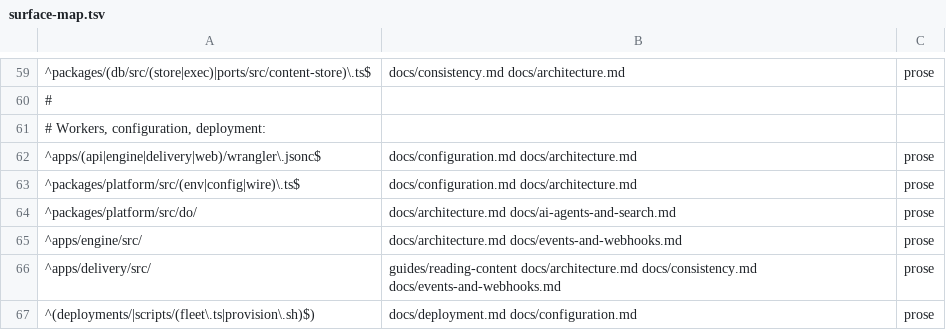
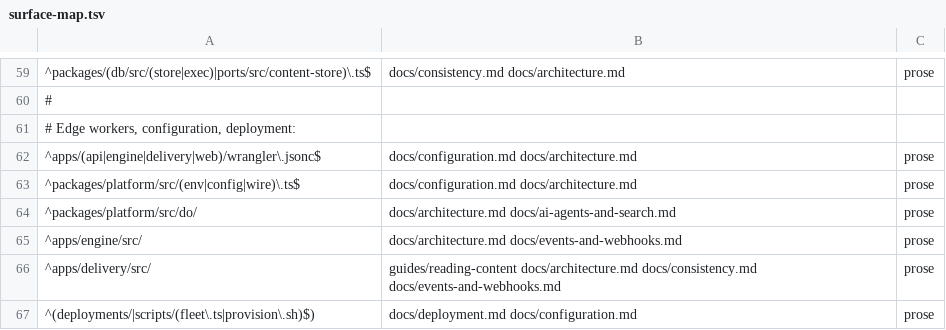
Before and after one commit to contentworker/contentworker, a TSV file: .claude/skills/docs-sync/references/surface-map.tsv, drawn as a sheet; only a part is shown, gaps mark what is left out.

```diff
--- a/.claude/skills/docs-sync/references/surface-map.tsv
+++ b/.claude/skills/docs-sync/references/surface-map.tsv
@@ -60,3 +60,3 @@
 #
-# Workers, configuration, deployment:
+# Edge workers, configuration, deployment:
 ^apps/(api|engine|delivery|web)/wrangler\.jsonc$	docs/configuration.md docs/architecture.md	prose
```
Also changed, not shown: .claude/skills/contentworker-conventions/references/rules-map.tsv, 31 other files.
